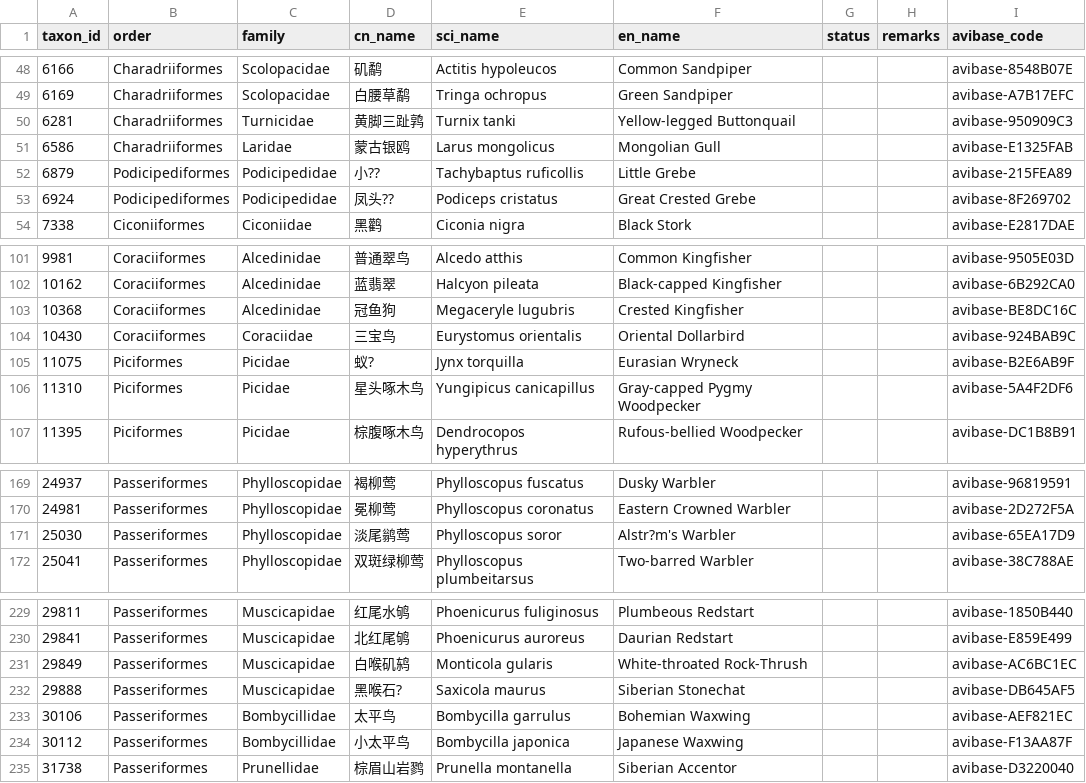
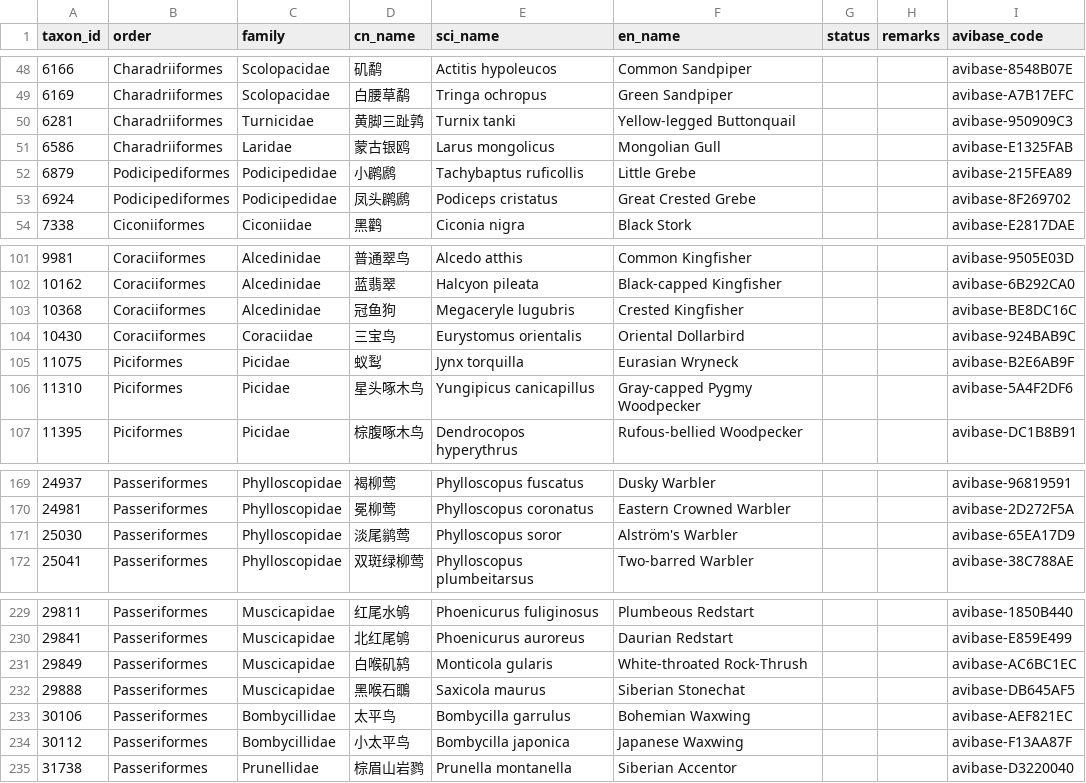
Before and after one commit to lsq-010707/PKUChecklist, a CSV file: PKUChecklist.csv, drawn as a sheet; only a part is shown, gaps mark what is left out.

Commit message:
Test: updating checklist

```diff
--- a/PKUChecklist.csv
+++ b/PKUChecklist.csv
@@ -51,4 +51,4 @@ taxon_id,order,family,cn_name,sci_name,en_name,status,remarks,avibase_code
 6586,Charadriiformes,Laridae,蒙古银鸥,Larus mongolicus,Mongolian Gull,,,avibase-E1325FAB
-6879,Podicipediformes,Podicipedidae,小??,Tachybaptus ruficollis,Little Grebe,,,avibase-215FEA89
-6924,Podicipediformes,Podicipedidae,凤头??,Podiceps cristatus,Great Crested Grebe,,,avibase-8F269702
+6879,Podicipediformes,Podicipedidae,小䴙䴘,Tachybaptus ruficollis,Little Grebe,,,avibase-215FEA89
+6924,Podicipediformes,Podicipedidae,凤头䴙䴘,Podiceps cristatus,Great Crested Grebe,,,avibase-8F269702
 7338,Ciconiiformes,Ciconiidae,黑鹳,Ciconia nigra,Black Stork,,,avibase-E2817DAE
@@ -104,3 +104,3 @@ taxon_id,order,family,cn_name,sci_name,en_name,status,remarks,avibase_code
 10430,Coraciiformes,Coraciidae,三宝鸟,Eurystomus orientalis,Oriental Dollarbird,,,avibase-924BAB9C
-11075,Piciformes,Picidae,蚁?,Jynx torquilla,Eurasian Wryneck,,,avibase-B2E6AB9F
+11075,Piciformes,Picidae,蚁䴕,Jynx torquilla,Eurasian Wryneck,,,avibase-B2E6AB9F
 11310,Piciformes,Picidae,星头啄木鸟,Yungipicus canicapillus,Gray-capped Pygmy Woodpecker,,,avibase-5A4F2DF6
@@ -170,3 +170,3 @@ taxon_id,order,family,cn_name,sci_name,en_name,status,remarks,avibase_code
 24981,Passeriformes,Phylloscopidae,冕柳莺,Phylloscopus coronatus,Eastern Crowned Warbler,,,avibase-2D272F5A
-25030,Passeriformes,Phylloscopidae,淡尾鹟莺,Phylloscopus soror,Alstr?m's Warbler,,,avibase-65EA17D9
+25030,Passeriformes,Phylloscopidae,淡尾鹟莺,Phylloscopus soror,Alström's Warbler,,,avibase-65EA17D9
 25041,Passeriformes,Phylloscopidae,双斑绿柳莺,Phylloscopus plumbeitarsus,Two-barred Warbler,,,avibase-38C788AE
@@ -231,3 +231,3 @@ taxon_id,order,family,cn_name,sci_name,en_name,status,remarks,avibase_code
 29849,Passeriformes,Muscicapidae,白喉矶鸫,Monticola gularis,White-throated Rock-Thrush,,,avibase-AC6BC1EC
-29888,Passeriformes,Muscicapidae,黑喉石?,Saxicola maurus,Siberian Stonechat,,,avibase-DB645AF5
+29888,Passeriformes,Muscicapidae,黑喉石䳭,Saxicola maurus,Siberian Stonechat,,,avibase-DB645AF5
 30106,Passeriformes,Bombycillidae,太平鸟,Bombycilla garrulus,Bohemian Waxwing,,,avibase-AEF821EC
```
